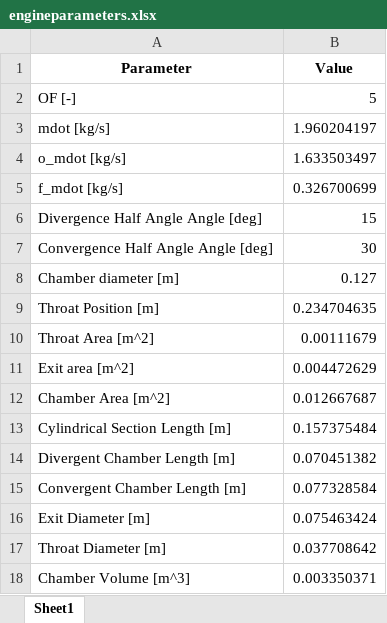
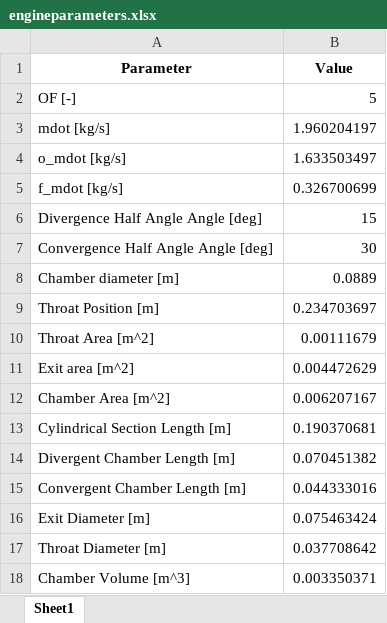
Before and after one commit to Project-Liquid/TheRocket, an Excel workbook: RegenSolver/enginefiles/engineparameters.xlsx, sheet Sheet1, drawn as a sheet; values as stored, in another font and other column widths than the file's, no borders; the diff names each change by its address in the sheet, - before the commit and + after, or states it on an @@ line.

```diff
--- a/RegenSolver/enginefiles/engineparameters.xlsx (sheet Sheet1)
+++ b/RegenSolver/enginefiles/engineparameters.xlsx (sheet Sheet1)
-B8 (Value): 0.127
+B8 (Value): 0.0889
-B9 (Value): 0.234704635
+B9 (Value): 0.234703697
-B12 (Value): 0.012667687
+B12 (Value): 0.006207167
-B13 (Value): 0.157375484
+B13 (Value): 0.190370681
-B15 (Value): 0.077328584
+B15 (Value): 0.044333016
```
Also changed, not shown: 29 other files.
